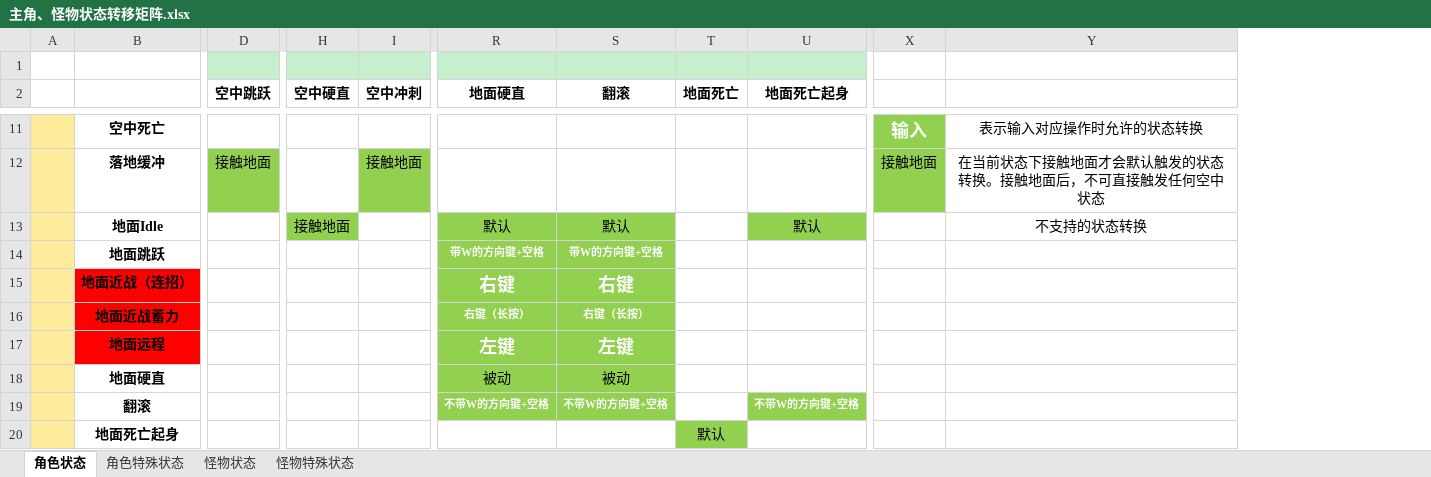
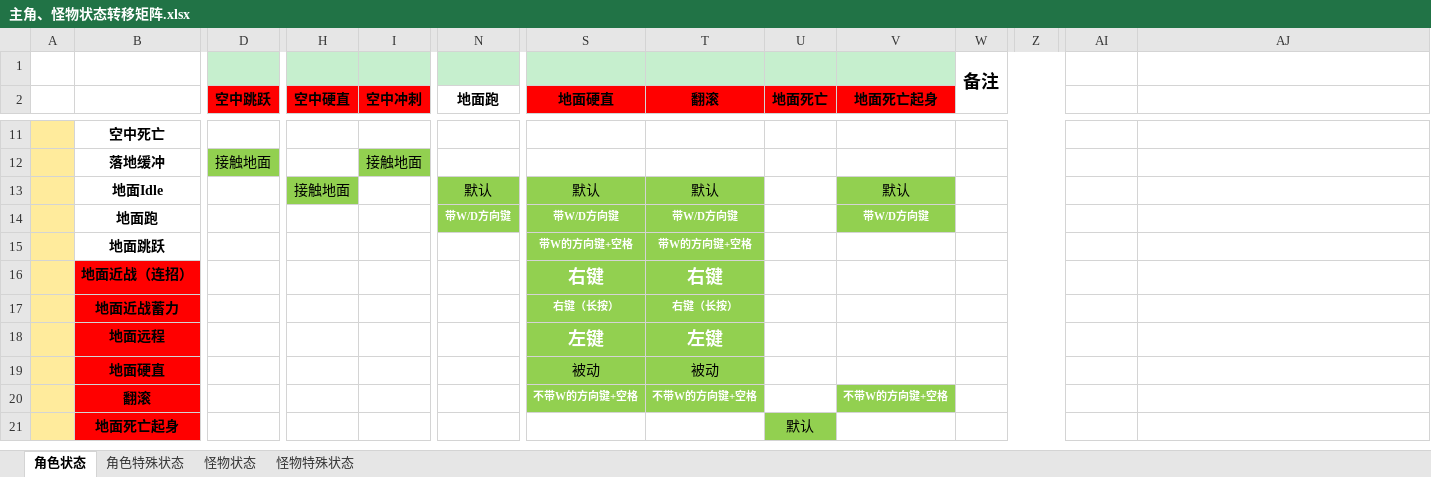
Before and after one commit to JohnTen/Code-Name-Triple-Blade-Horse, an Excel workbook: DesignDocuments/机制、系统、数值/主角、怪物状态转移矩阵.xlsx, sheet 角色状态, drawn as a sheet; only a part is shown, gaps mark what is left out; values as stored, in another font and other column widths than the file's, no borders; addresses are those after the commit; rows hold the shown columns only; the diff covers the shown part only; the diff names each change by its address in the sheet, - before the commit and + after, or states it on an @@ line.

```diff
--- a/DesignDocuments/机制、系统、数值/主角、怪物状态转移矩阵.xlsx (sheet 角色状态)
+++ b/DesignDocuments/机制、系统、数值/主角、怪物状态转移矩阵.xlsx (sheet 角色状态)
+column N (地面跑), row 13: 默认
+column W, row 1: 备注
+column Z, empty
-D2 fill: none
+D2 fill: #FF0000
-H2:I2 fill: none
+H2:I2 fill: #FF0000
-S2:V2 fill: none
+S2:V2 fill: #FF0000
-AI11:AI12 fill: #92D050
+AI11:AI12 fill: none
-AI11: 输入
+AI11: (empty)
-AJ11: 表示输入对应操作时允许的状态转换
+AJ11: (empty)
-AI12: 接触地面
+AI12: (empty)
-AJ12: 在当前状态下接触地面才会默认触发的状态转换。接触地面后，不可直接触发任何空中状态
+AJ12: (empty)
-AJ13: 不支持的状态转换
+AJ13: (empty)
+row 14:  | 地面跑 |  |  |  | 带W/D方向键 | 带W/D方向键 | 带W/D方向键 |  | 带W/D方向键
-B19:B21 fill: none
+B19:B21 fill: #FF0000
```
Also changed, not shown: 8 added columns, 15 edited cells, cell formats and merged cells elsewhere in this sheet.
